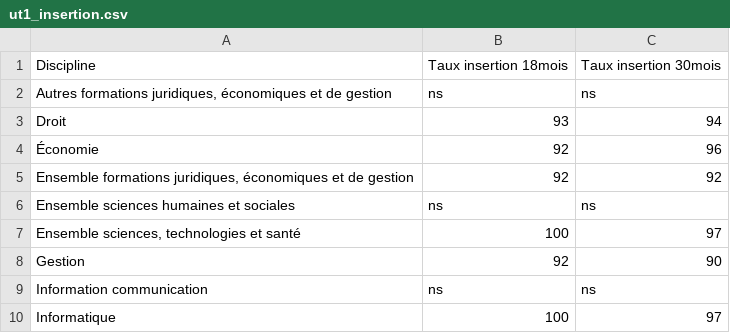
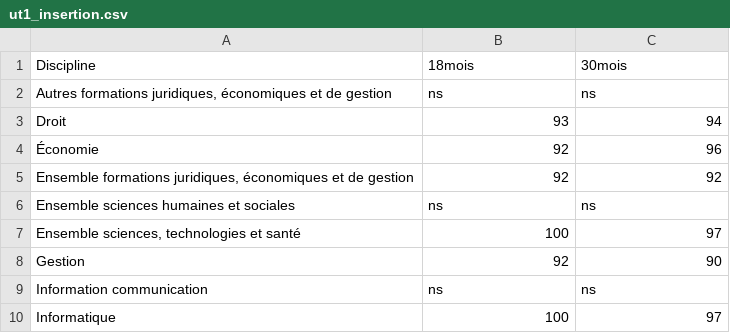
Before and after one commit to remigarcia31/ProjetFA, a CSV file: ut1_insertion.csv, drawn as a sheet.

Commit message:
Update ut1_insertion.csv

```diff
--- a/ut1_insertion.csv
+++ b/ut1_insertion.csv
@@ -1,2 +1,2 @@
-Discipline;Taux insertion 18mois;Taux insertion 30mois
+Discipline;18mois;30mois
 Autres formations juridiques, économiques et de gestion;ns;ns
```
